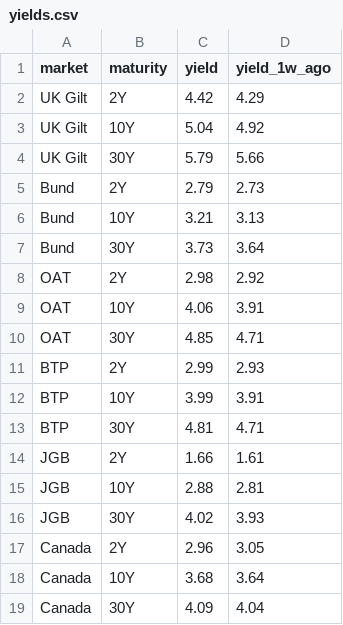
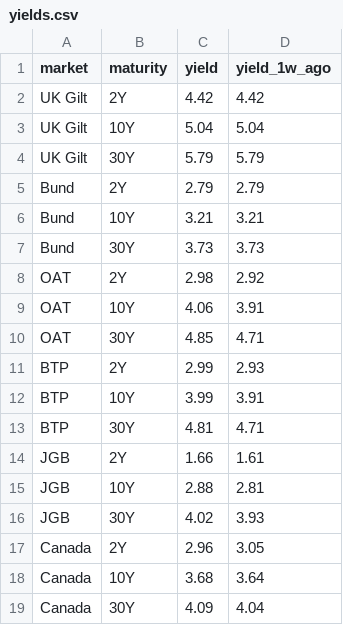
Before and after one commit to KP-bit-alt/FI-briefing, a CSV file: yields.csv, drawn as a sheet.

Commit message:
Update yields.csv

```diff
--- a/yields.csv
+++ b/yields.csv
@@ -1,8 +1,8 @@
 market,maturity,yield,yield_1w_ago
-UK Gilt,2Y,4.42,4.29
-UK Gilt,10Y,5.04,4.92
-UK Gilt,30Y,5.79,5.66
-Bund,2Y,2.79,2.73
-Bund,10Y,3.21,3.13
-Bund,30Y,3.73,3.64
+UK Gilt,2Y,4.42,4.42
+UK Gilt,10Y,5.04,5.04
+UK Gilt,30Y,5.79,5.79
+Bund,2Y,2.79,2.79
+Bund,10Y,3.21,3.21
+Bund,30Y,3.73,3.73
 OAT,2Y,2.98,2.92
```
